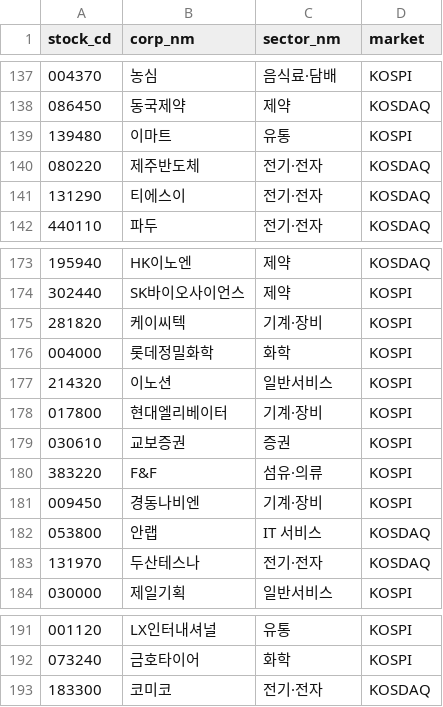
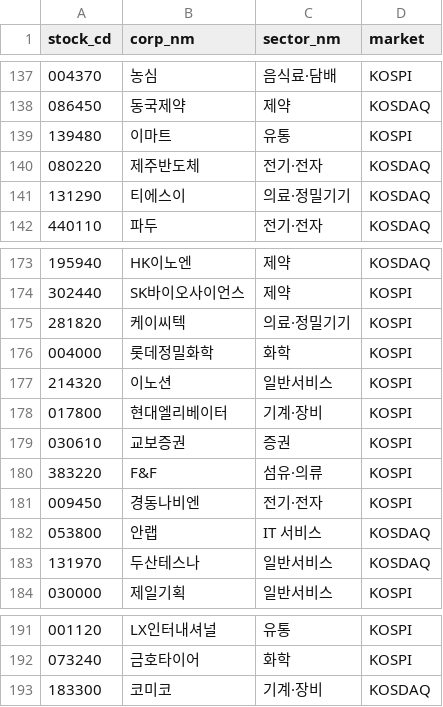
Before and after one commit to bji1062/loupit, a CSV file: generator/data/krx_sector.csv, drawn as a sheet; only a part is shown, gaps mark what is left out.

```diff
--- a/generator/data/krx_sector.csv
+++ b/generator/data/krx_sector.csv
@@ -140,3 +140,3 @@ stock_cd,corp_nm,sector_nm,market
 080220,제주반도체,전기·전자,KOSDAQ
-131290,티에스이,전기·전자,KOSDAQ
+131290,티에스이,의료·정밀기기,KOSDAQ
 440110,파두,전기·전자,KOSDAQ
@@ -174,3 +174,3 @@ stock_cd,corp_nm,sector_nm,market
 302440,SK바이오사이언스,제약,KOSPI
-281820,케이씨텍,기계·장비,KOSPI
+281820,케이씨텍,의료·정밀기기,KOSPI
 004000,롯데정밀화학,화학,KOSPI
@@ -180,5 +180,5 @@ stock_cd,corp_nm,sector_nm,market
 383220,F&F,섬유·의류,KOSPI
-009450,경동나비엔,기계·장비,KOSPI
+009450,경동나비엔,전기·전자,KOSPI
 053800,안랩,IT 서비스,KOSDAQ
-131970,두산테스나,전기·전자,KOSDAQ
+131970,두산테스나,일반서비스,KOSDAQ
 030000,제일기획,일반서비스,KOSPI
@@ -192,2 +192,2 @@ stock_cd,corp_nm,sector_nm,market
 073240,금호타이어,화학,KOSPI
-183300,코미코,전기·전자,KOSDAQ
+183300,코미코,기계·장비,KOSDAQ
```
Also changed, not shown: 5 other files.
